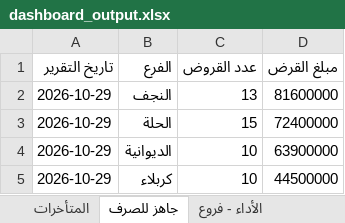
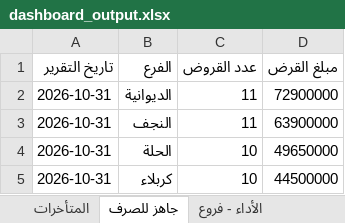
Before and after one commit to fahaD22-sys/amalkom-dashboard, an Excel workbook: output/dashboard_output.xlsx, sheet جاهز للصرف, drawn as a sheet; values as stored, in another font and other column widths than the file's, no borders; removed rows and columns are numbered as before the commit, all else as after; the diff names each change by its address in the sheet, - before the commit and + after, or states it on an @@ line.

```diff
--- a/output/dashboard_output.xlsx (sheet جاهز للصرف)
+++ b/output/dashboard_output.xlsx (sheet جاهز للصرف)
+row 2: 2026-10-31 | الديوانية | 11 | 72900000
-A3:A4 (تاريخ التقرير): 2026-10-29
+A3:A4 (تاريخ التقرير): 2026-10-31
-C3 (عدد القروض): 13
+C3 (عدد القروض): 11
-D3 (مبلغ القرض): 81600000
+D3 (مبلغ القرض): 63900000
-C4 (عدد القروض): 15
+C4 (عدد القروض): 10
-D4 (مبلغ القرض): 72400000
+D4 (مبلغ القرض): 49650000
-row 4: 2026-10-29 | الديوانية | 10 | 63900000
-A5 (تاريخ التقرير): 2026-10-29
+A5 (تاريخ التقرير): 2026-10-31
```
Also changed, not shown: sheet الأداء - موظفين, sheet الأداء - فروع, sheet التاريخ, sheet المتأخرات, sheet الأرصدة.
